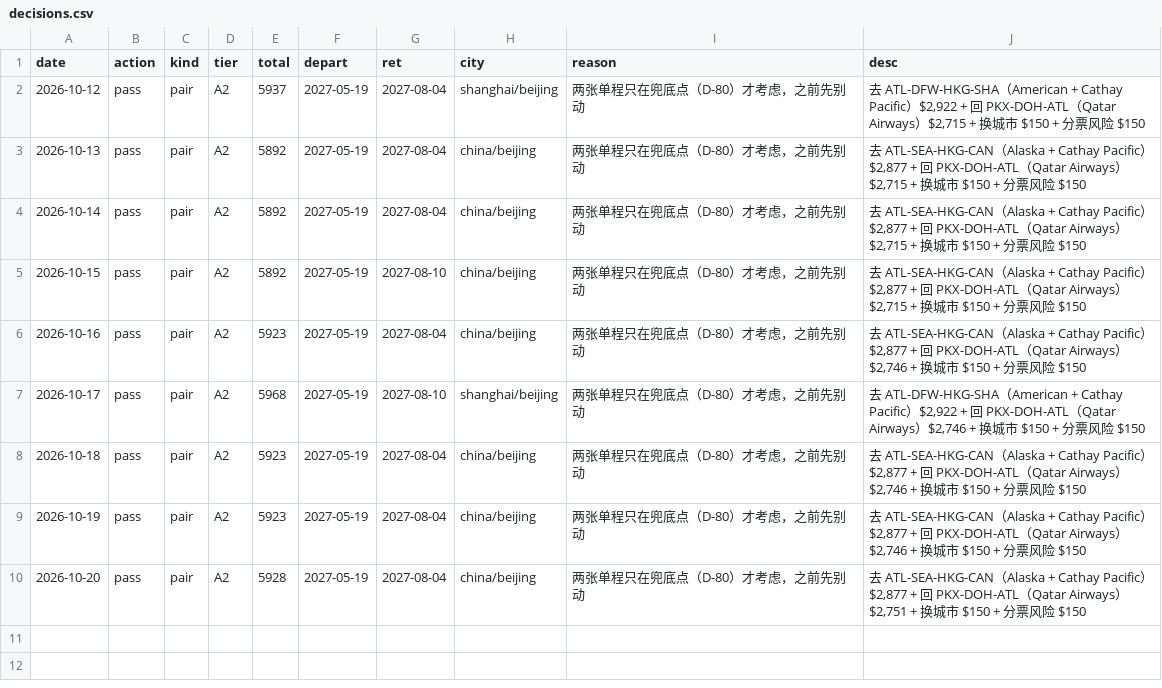
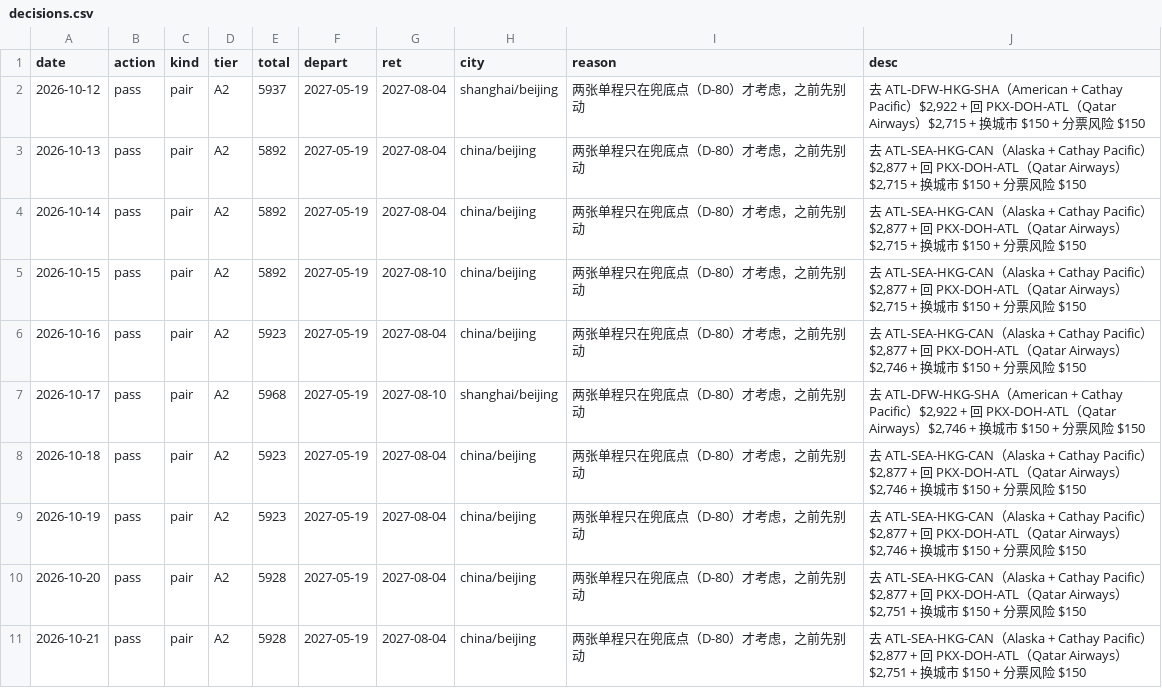
Before and after one commit to FlameSovereign/flight_price_check, a CSV file: data/decisions.csv, drawn as a sheet.

```diff
--- a/data/decisions.csv
+++ b/data/decisions.csv
@@ -10 +10,2 @@ date,action,kind,tier,total,depart,ret,city,reason,desc
 2026-10-20,pass,pair,A2,5928,2027-05-19,2027-08-04,china/beijing,两张单程只在兜底点（D-80）才考虑，之前先别动,"去 ATL-SEA-HKG-CAN（Alaska + Cathay Pacific）$2,877 + 回 PKX-DOH-ATL（Qatar Airways）$2,751 + 换城市 $150 + 分票风险 $150"
+2026-10-21,pass,pair,A2,5928,2027-05-19,2027-08-04,china/beijing,两张单程只在兜底点（D-80）才考虑，之前先别动,"去 ATL-SEA-HKG-CAN（Alaska + Cathay Pacific）$2,877 + 回 PKX-DOH-ATL（Qatar Airways）$2,751 + 换城市 $150 + 分票风险 $150"
```
Also changed, not shown: 6 other files.
